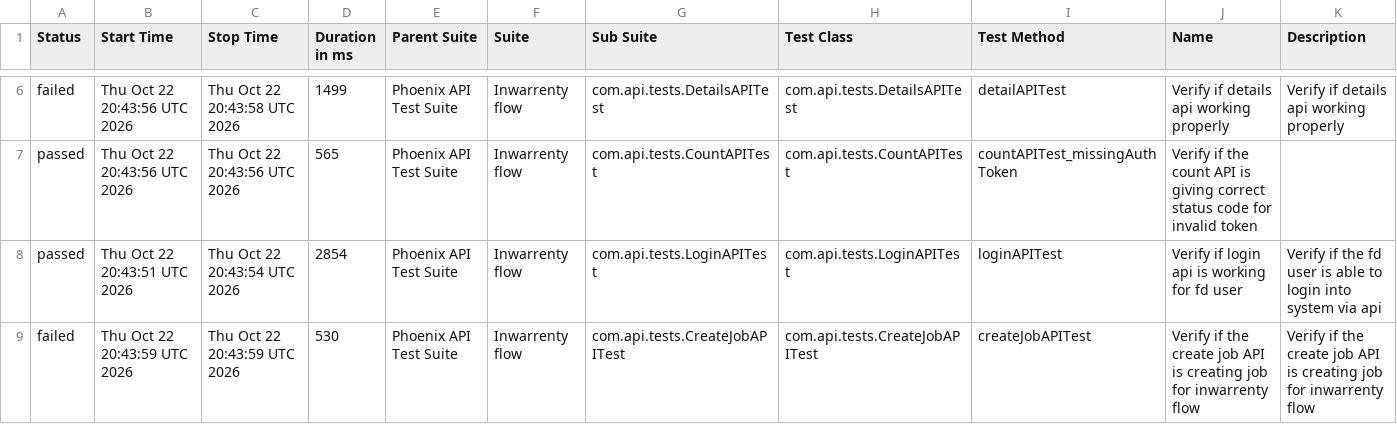
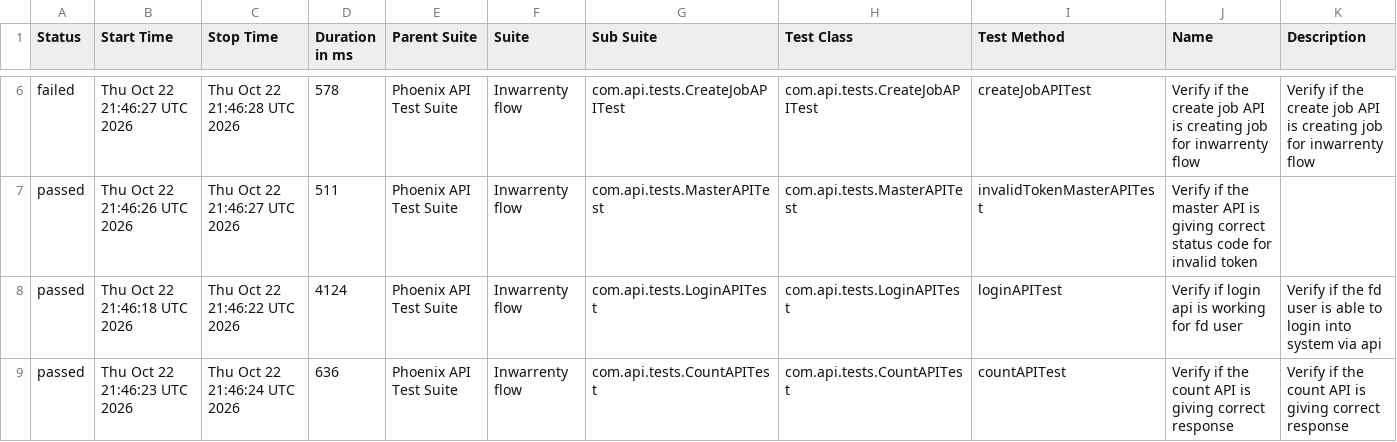
Before and after one commit to AbhijitNaik05/PhoenixTestAutomationFramework, a CSV file: data/suites.csv, drawn as a sheet; only a part is shown, gaps mark what is left out; the diff covers the shown part only.

```diff
--- a/data/suites.csv
+++ b/data/suites.csv
@@ -6,4 +6,4 @@
-"failed","Thu Oct 22 20:43:56 UTC 2026","Thu Oct 22 20:43:58 UTC 2026","1499","Phoenix API Test Suite","Inwarrenty flow","com.api.tests.DetailsAPITest","com.api.tests.DetailsAPITest","detailAPITest","Verify if details api working properly","Verify if details api working properly"
-"passed","Thu Oct 22 20:43:56 UTC 2026","Thu Oct 22 20:43:56 UTC 2026","565","Phoenix API Test Suite","Inwarrenty flow","com.api.tests.CountAPITest","com.api.tests.CountAPITest","countAPITest_missingAuthToken","Verify if the count API is giving correct status code for invalid token",""
-"passed","Thu Oct 22 20:43:51 UTC 2026","Thu Oct 22 20:43:54 UTC 2026","2854","Phoenix API Test Suite","Inwarrenty flow","com.api.tests.LoginAPITest","com.api.tests.LoginAPITest","loginAPITest","Verify if login api is working for fd user","Verify if the fd user is able to login into system via api"
-"failed","Thu Oct 22 20:43:59 UTC 2026","Thu Oct 22 20:43:59 UTC 2026","530","Phoenix API Test Suite","Inwarrenty flow","com.api.tests.CreateJobAPITest","com.api.tests.CreateJobAPITest","createJobAPITest","Verify if the create job API is creating job for inwarrenty flow","Verify if the create job API is creating job for inwarrenty flow"
+"failed","Thu Oct 22 21:46:27 UTC 2026","Thu Oct 22 21:46:28 UTC 2026","578","Phoenix API Test Suite","Inwarrenty flow","com.api.tests.CreateJobAPITest","com.api.tests.CreateJobAPITest","createJobAPITest","Verify if the create job API is creating job for inwarrenty flow","Verify if the create job API is creating job for inwarrenty flow"
+"passed","Thu Oct 22 21:46:26 UTC 2026","Thu Oct 22 21:46:27 UTC 2026","511","Phoenix API Test Suite","Inwarrenty flow","com.api.tests.MasterAPITest","com.api.tests.MasterAPITest","invalidTokenMasterAPITest","Verify if the master API is giving correct status code for invalid token",""
+"passed","Thu Oct 22 21:46:18 UTC 2026","Thu Oct 22 21:46:22 UTC 2026","4124","Phoenix API Test Suite","Inwarrenty flow","com.api.tests.LoginAPITest","com.api.tests.LoginAPITest","loginAPITest","Verify if login api is working for fd user","Verify if the fd user is able to login into system via api"
+"passed","Thu Oct 22 21:46:23 UTC 2026","Thu Oct 22 21:46:24 UTC 2026","636","Phoenix API Test Suite","Inwarrenty flow","com.api.tests.CountAPITest","com.api.tests.CountAPITest","countAPITest","Verify if the count API is giving correct response","Verify if the count API is giving correct response"
```
Also changed, not shown: 29 edited cells elsewhere in this file, data/behaviors.csv, 51 other files.
